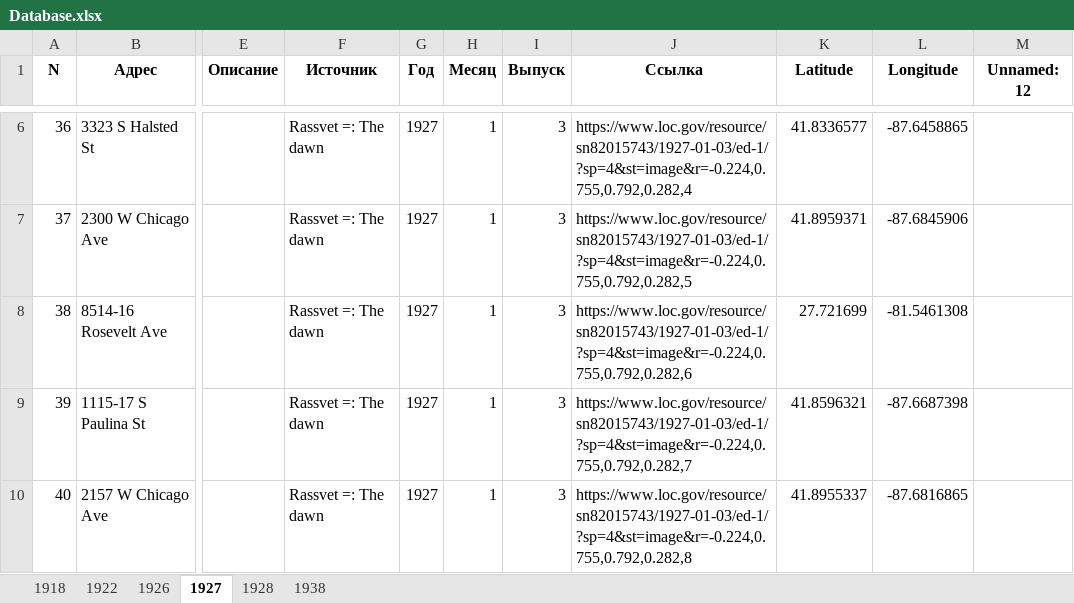
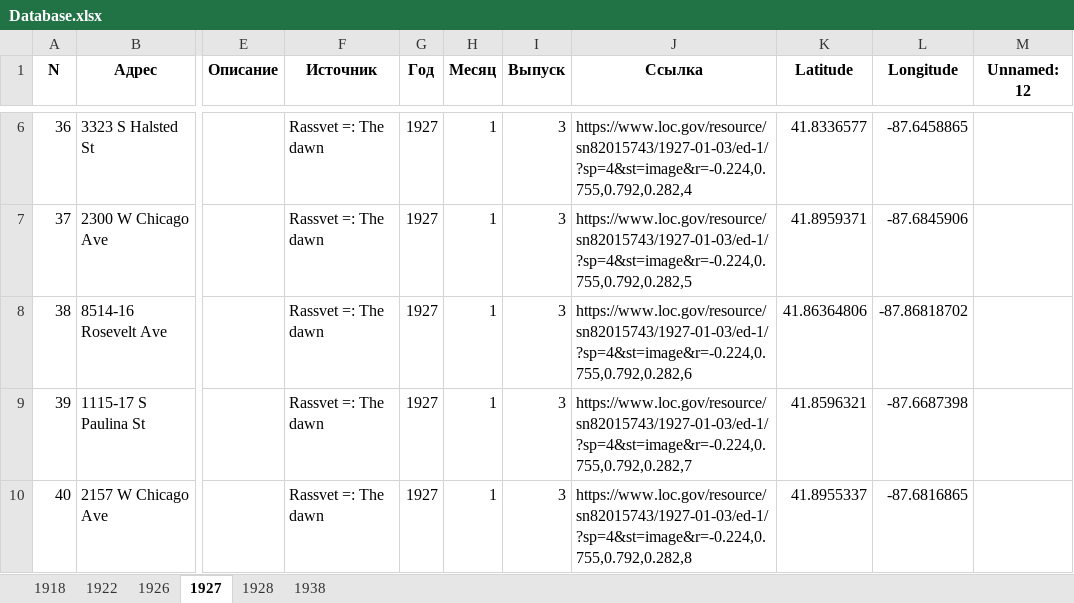
Before and after one commit to shgeorgiy/russians_in_old_chicago, an Excel workbook: Database.xlsx, sheet 1927, drawn as a sheet; only a part is shown, gaps mark what is left out; values as stored, in another font and other column widths than the file's, no borders; the diff covers the shown part only; the diff names each change by its address in the sheet, - before the commit and + after, or states it on an @@ line.

```diff
--- a/Database.xlsx (sheet 1927)
+++ b/Database.xlsx (sheet 1927)
-K8 (Latitude): 27.721699
+K8 (Latitude): 41.86364806
-L8 (Longitude): -81.5461308
+L8 (Longitude): -87.86818702
```
Also changed, not shown: 1 removed row and 7 edited cells elsewhere in this sheet, sheet 1938, sheet 1922, sheet 1926, sheet 1928, sheet 1918, 2 other files.
